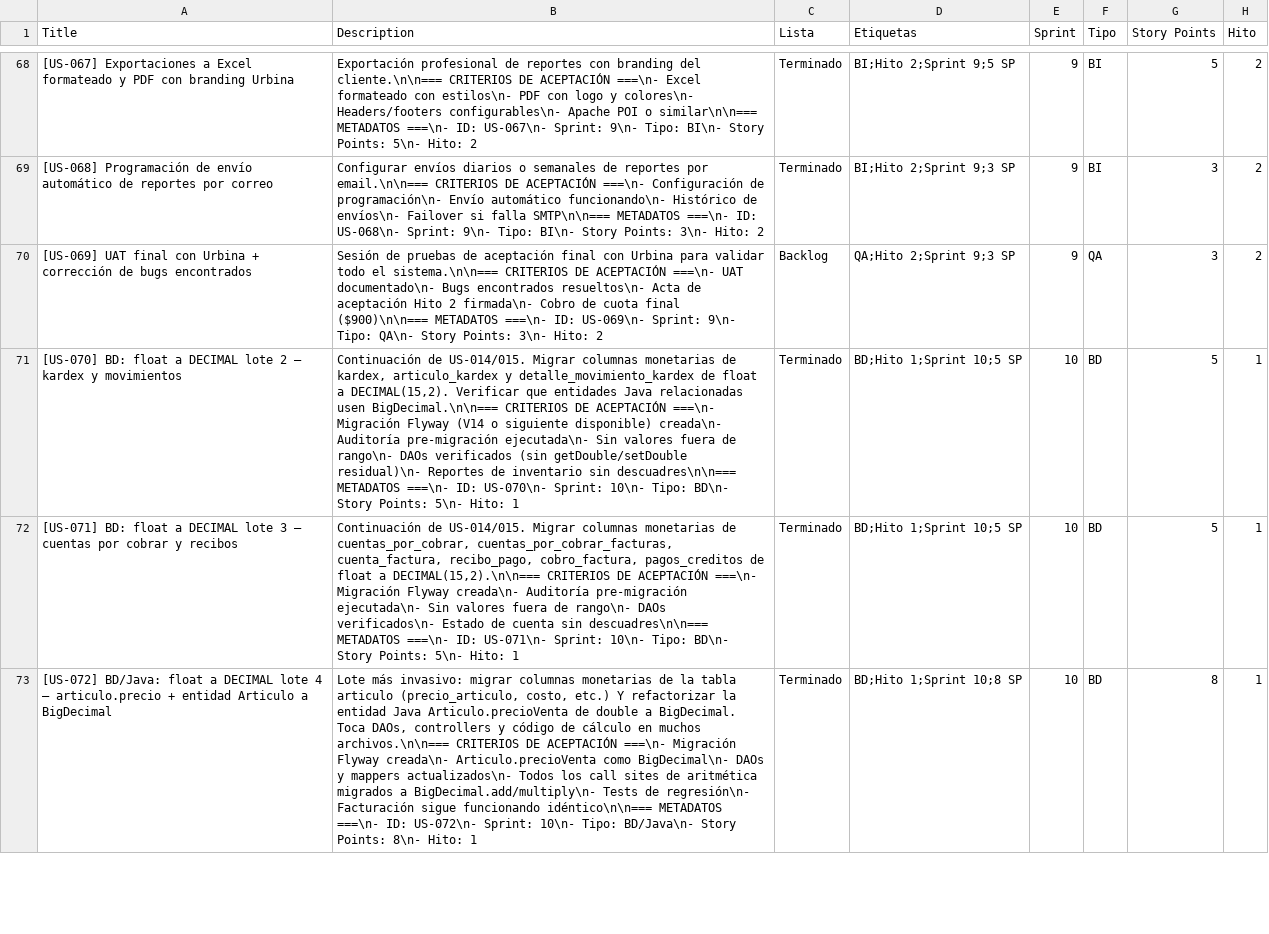
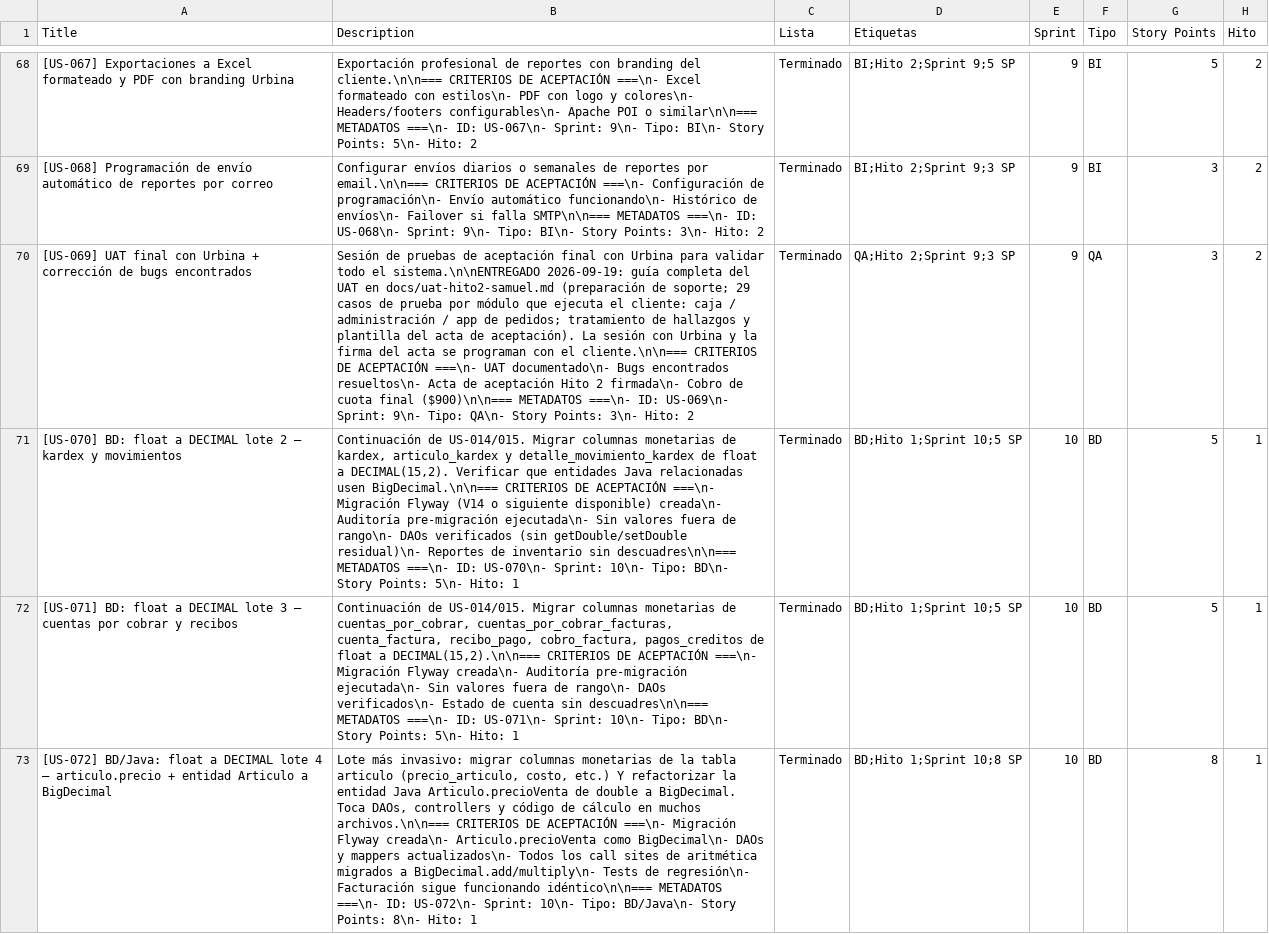
Before and after one commit to datatecsolution/adminTools, a CSV file: docs/historias_urbina_ola1.csv, drawn as a sheet; only a part is shown, gaps mark what is left out; the diff names each change by its address in the sheet, - before the commit and + after, or states it on an @@ line.

```diff
--- a/docs/historias_urbina_ola1.csv
+++ b/docs/historias_urbina_ola1.csv
-B70 (Description): …todo el sistema.\n\n=== CRITERIOS DE…
+B70 (Description): …todo el sistema.\n\nENTREGADO 2026-09-19: guía completa del UAT en docs/uat-hito2-samuel.md (preparación de soporte; 29 casos de prueba por módulo que ejecuta el cliente: caja / administración / app de pedidos; tratamiento de hallazgos y plantilla del acta de aceptación). La sesión con Urbina y la firma del acta se programan con el cliente.\n\n=== CRITERIOS DE…
-C70 (Lista): Backlog
+C70 (Lista): Terminado
```
